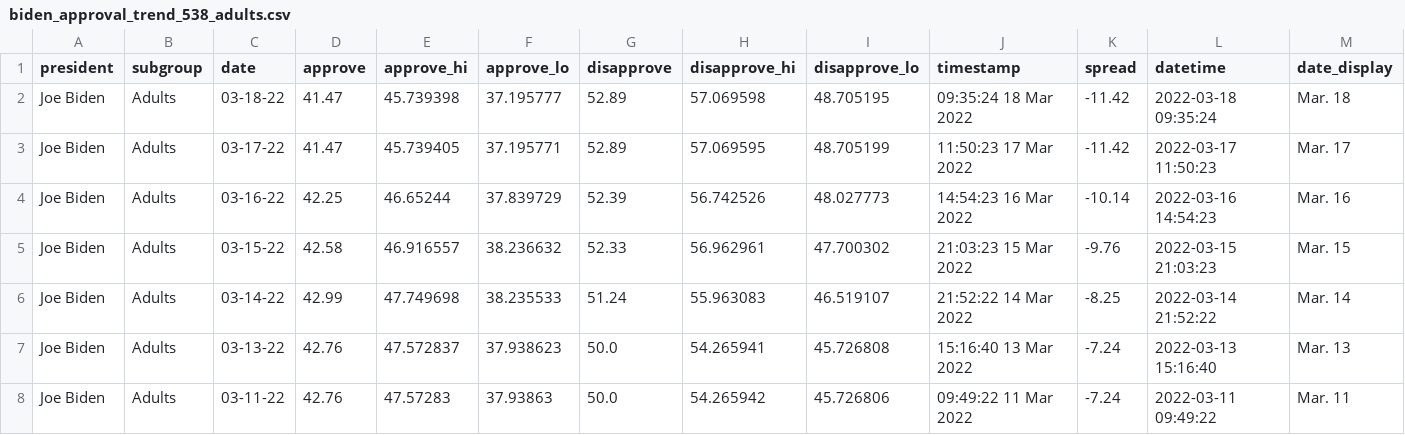
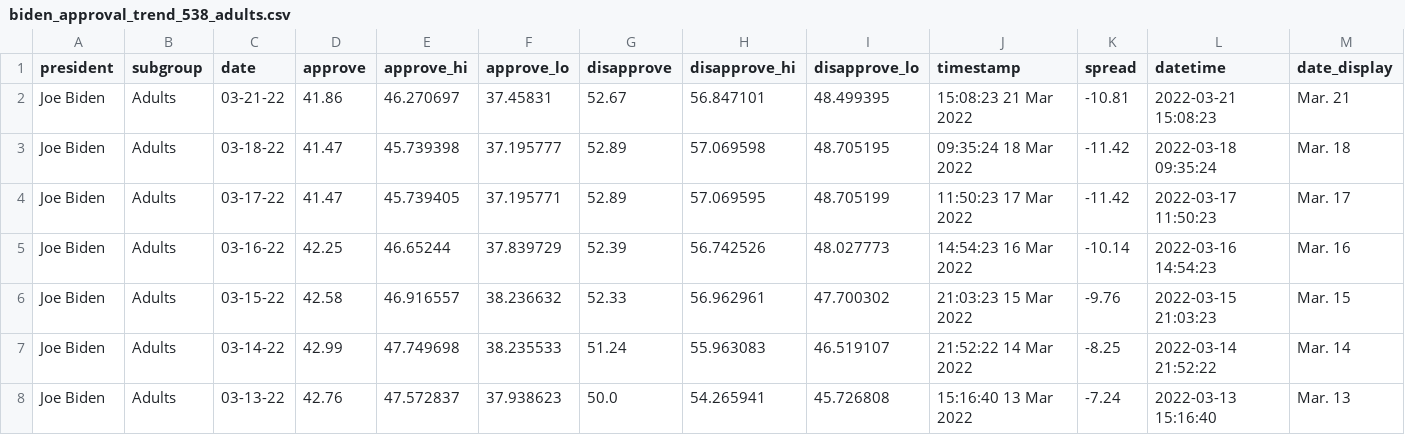
Before and after one commit to stiles/biden-polls, a CSV file: data/processed/biden_approval_trend_538_adults.csv, drawn as a sheet; only a part is shown; the shorter side is filled out with more unchanged rows; the diff names each change by its address in the sheet, - before the commit and + after, or states it on an @@ line.

```diff
--- a/data/processed/biden_approval_trend_538_adults.csv
+++ b/data/processed/biden_approval_trend_538_adults.csv
+row 2: Joe Biden | Adults | 03-21-22 | 41.86 | 46.270697 | 37.45831 | 52.67 | 56.847101 | 48.499395 | 15:08:23 21 Mar 2022 | -10.81 | 2022-03-21 15:08:23 | Mar. 21
```
Also changed, not shown: data/processed/biden_approval_trend_538_all_polls.csv, data/processed/biden_approval_trend_538_latest_adults.csv, 5 other files.
